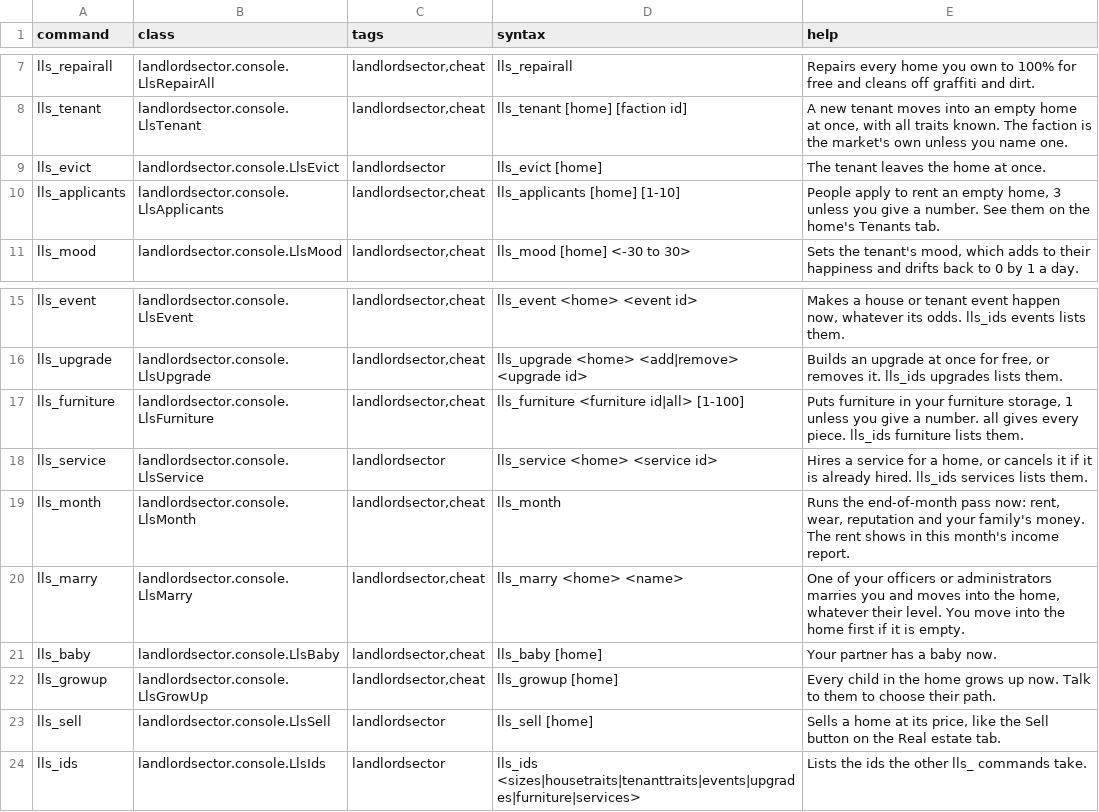
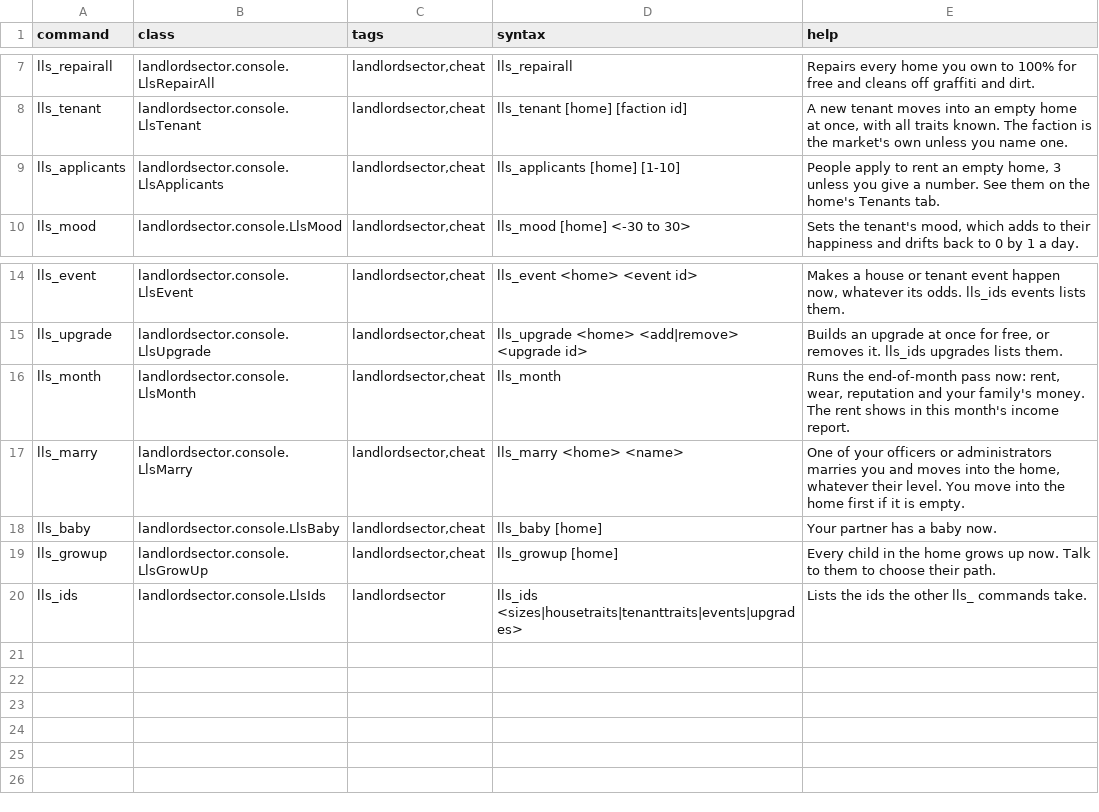
Before and after one commit to andrzejsokolowski/starsector-landlordsector, a CSV file: data/console/commands.csv, drawn as a sheet; only a part is shown, gaps mark what is left out.

```diff
--- a/data/console/commands.csv
+++ b/data/console/commands.csv
@@ -8,3 +8,2 @@ lls_repairall,landlordsector.console.LlsRepairAll,"landlordsector,cheat",lls_rep
 lls_tenant,landlordsector.console.LlsTenant,"landlordsector,cheat",lls_tenant [home] [faction id],"A new tenant moves into an empty home at once, with all traits known. The faction is the market's own unless you name one."
-lls_evict,landlordsector.console.LlsEvict,landlordsector,lls_evict [home],"The tenant leaves the home at once."
 lls_applicants,landlordsector.console.LlsApplicants,"landlordsector,cheat",lls_applicants [home] [1-10],"People apply to rent an empty home, 3 unless you give a number. See them on the home's Tenants tab."
@@ -16,4 +15,2 @@ lls_event,landlordsector.console.LlsEvent,"landlordsector,cheat",lls_event <home
 lls_upgrade,landlordsector.console.LlsUpgrade,"landlordsector,cheat",lls_upgrade <home> <add|remove> <upgrade id>,"Builds an upgrade at once for free, or removes it. lls_ids upgrades lists them."
-lls_furniture,landlordsector.console.LlsFurniture,"landlordsector,cheat",lls_furniture <furniture id|all> [1-100],"Puts furniture in your furniture storage, 1 unless you give a number. all gives every piece. lls_ids furniture lists them."
-lls_service,landlordsector.console.LlsService,landlordsector,lls_service <home> <service id>,"Hires a service for a home, or cancels it if it is already hired. lls_ids services lists them."
 lls_month,landlordsector.console.LlsMonth,"landlordsector,cheat",lls_month,"Runs the end-of-month pass now: rent, wear, reputation and your family's money. The rent shows in this month's income report."
@@ -22,3 +19,2 @@ lls_baby,landlordsector.console.LlsBaby,"landlordsector,cheat",lls_baby [home],"
 lls_growup,landlordsector.console.LlsGrowUp,"landlordsector,cheat",lls_growup [home],"Every child in the home grows up now. Talk to them to choose their path."
-lls_sell,landlordsector.console.LlsSell,landlordsector,lls_sell [home],"Sells a home at its price, like the Sell button on the Real estate tab."
-lls_ids,landlordsector.console.LlsIds,landlordsector,lls_ids <sizes|housetraits|tenanttraits|events|upgrades|furniture|services>,"Lists the ids the other lls_ commands take."
+lls_ids,landlordsector.console.LlsIds,landlordsector,lls_ids <sizes|housetraits|tenanttraits|events|upgrades>,"Lists the ids the other lls_ commands take."
```
Also changed, not shown: data/config/LunaSettings.csv, 24 other files.
